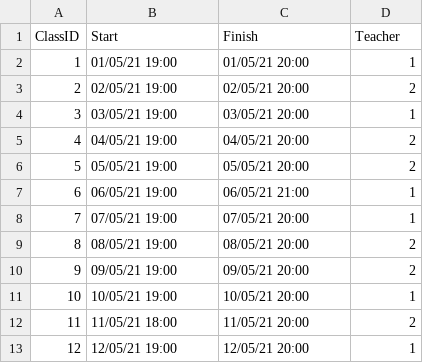
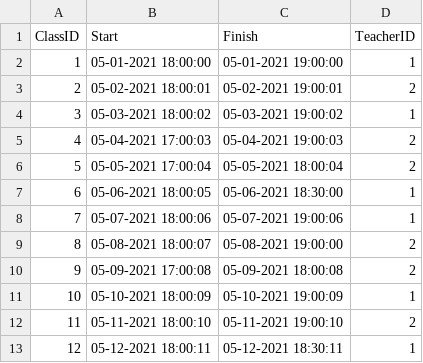
Before and after one commit to chpatola/datafactory_testing, a CSV file: DatabaseCsvs/classes.csv, drawn as a sheet.

Commit message:
Correct classes file

```diff
--- a/DatabaseCsvs/classes.csv
+++ b/DatabaseCsvs/classes.csv
@@ -1,13 +1,13 @@
-"ClassID","Start","Finish","Teacher"
-1,01/05/21 19:00,01/05/21 20:00,1
-2,02/05/21 19:00,02/05/21 20:00,2
-3,03/05/21 19:00,03/05/21 20:00,1
-4,04/05/21 19:00,04/05/21 20:00,2
-5,05/05/21 19:00,05/05/21 20:00,2
-6,06/05/21 19:00,06/05/21 21:00,1
-7,07/05/21 19:00,07/05/21 20:00,1
-8,08/05/21 19:00,08/05/21 20:00,2
-9,09/05/21 19:00,09/05/21 20:00,2
-10,10/05/21 19:00,10/05/21 20:00,1
-11,11/05/21 18:00,11/05/21 20:00,2
-12,12/05/21 19:00,12/05/21 20:00,1
+"ClassID","Start","Finish","TeacherID"
+1,"05-01-2021 18:00:00","05-01-2021 19:00:00",1
+2,"05-02-2021 18:00:01","05-02-2021 19:00:01",2
+3,"05-03-2021 18:00:02","05-03-2021 19:00:02",1
+4,"05-04-2021 17:00:03","05-04-2021 19:00:03",2
+5,"05-05-2021 17:00:04","05-05-2021 18:00:04",2
+6,"05-06-2021 18:00:05","05-06-2021 18:30:00",1
+7,"05-07-2021 18:00:06","05-07-2021 19:00:06",1
+8,"05-08-2021 18:00:07","05-08-2021 19:00:00",2
+9,"05-09-2021 17:00:08","05-09-2021 18:00:08",2
+10,"05-10-2021 18:00:09","05-10-2021 19:00:09",1
+11,"05-11-2021 18:00:10","05-11-2021 19:00:10",2
+12,"05-12-2021 18:00:11","05-12-2021 18:30:11",1
```
